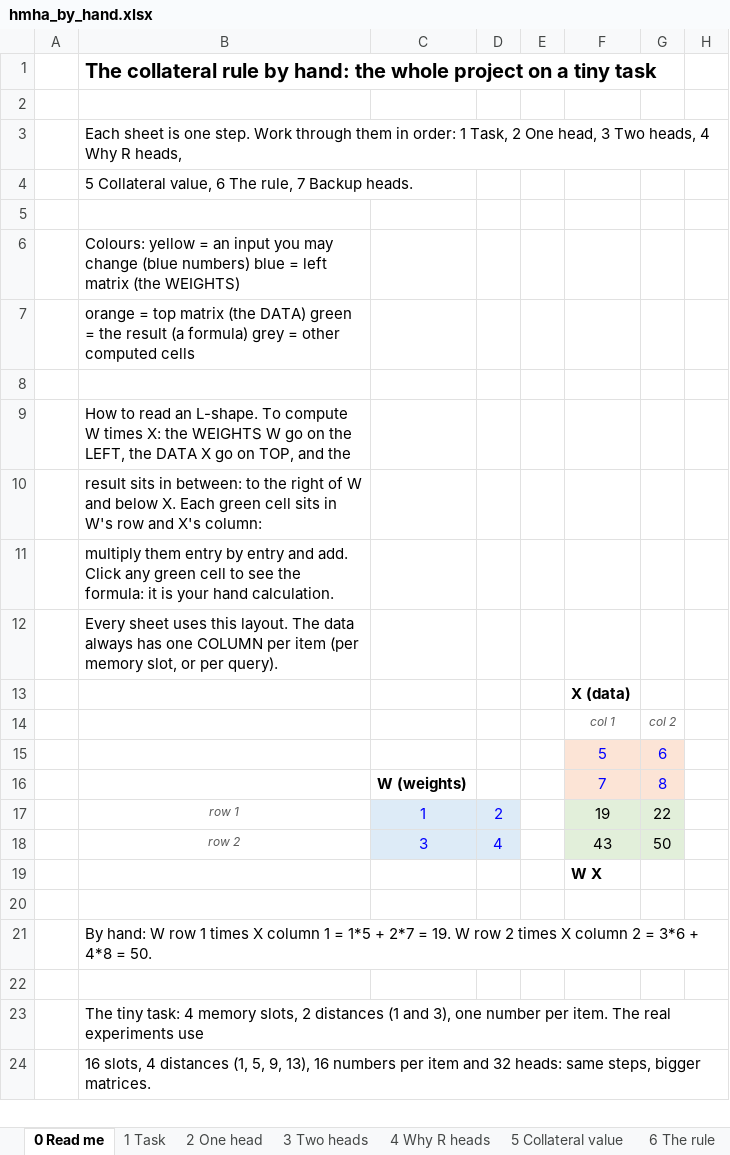
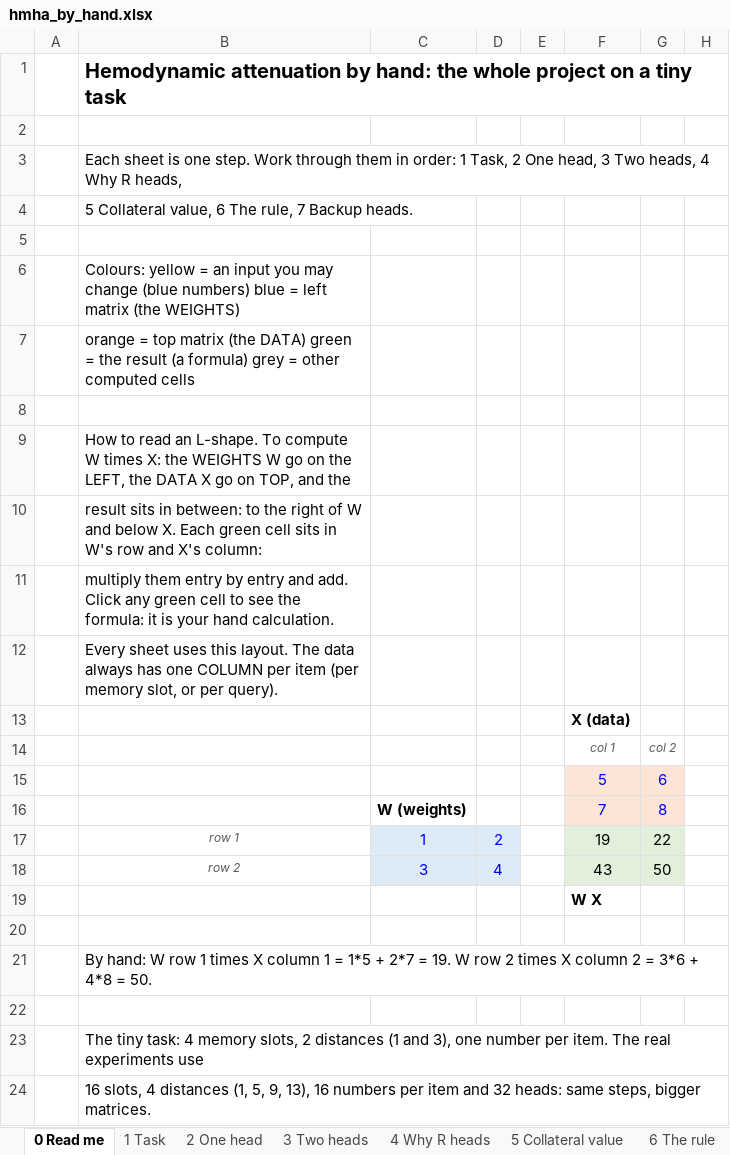
Before and after one commit to masonkadem/HMHA, an Excel workbook: notebooks/hmha_by_hand.xlsx, sheet 0 Read me, drawn as a sheet; only a part is shown; values as stored, in another font and other column widths than the file's, no borders; the diff names each change by its address in the sheet, - before the commit and + after, or states it on an @@ line.

Commit message:
Rename the method to hemodynamic attenuation (the score stays the collateral value) in figures, paper, notebooks and workbook; Optimal Brain Damage cited as 1989; Michel-style and Voita-style rows, noting the published methods are run inside our training; Figure 2 caption matches the new panels

```diff
--- a/notebooks/hmha_by_hand.xlsx (sheet 0 Read me)
+++ b/notebooks/hmha_by_hand.xlsx (sheet 0 Read me)
-B1: The collateral rule by hand:…
+B1: Hemodynamic attenuation by hand:…
```
Also changed, not shown: 14 other files.
